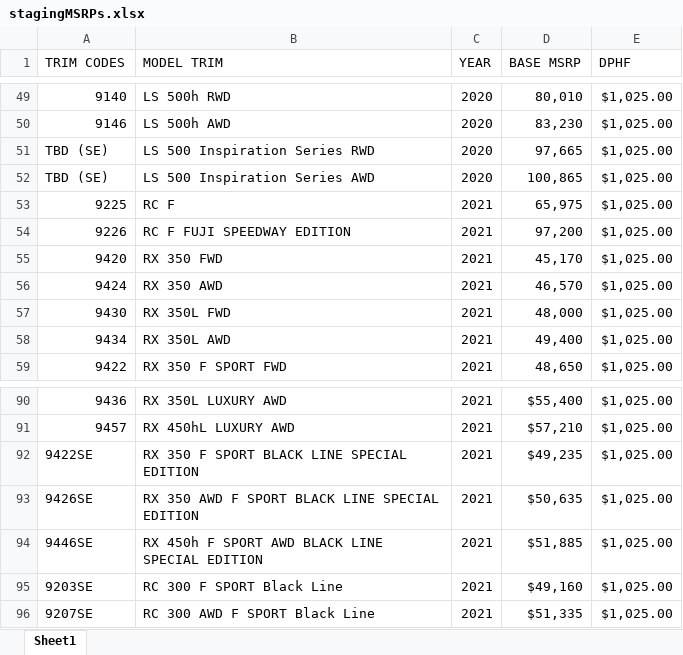
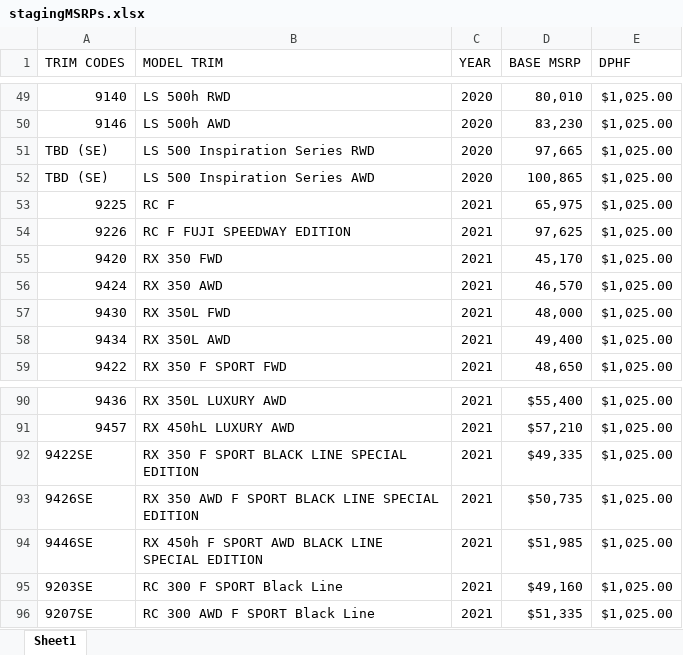
Before and after one commit to will-fregia-tm/katalon_lexc, an Excel workbook: Data Files/stagingMSRPs.xlsx, sheet Sheet1, drawn as a sheet; only a part is shown, gaps mark what is left out; values as stored, in another font and other column widths than the file's, no borders; the diff names each change by its address in the sheet, - before the commit and + after, or states it on an @@ line.

Commit message:
disabled staging compare report tests

```diff
--- a/Data Files/stagingMSRPs.xlsx (sheet Sheet1)
+++ b/Data Files/stagingMSRPs.xlsx (sheet Sheet1)
-D54 (BASE MSRP): 97,200
+D54 (BASE MSRP): 97,625
-D92 (BASE MSRP): $49,235
+D92 (BASE MSRP): $49,335
-D93 (BASE MSRP): $50,635
+D93 (BASE MSRP): $50,735
-D94 (BASE MSRP): $51,885
+D94 (BASE MSRP): $51,985
```
Also changed, not shown: 2 other files.
